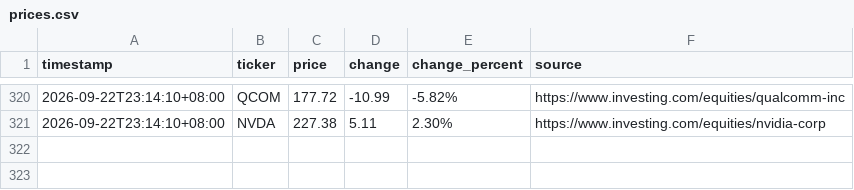
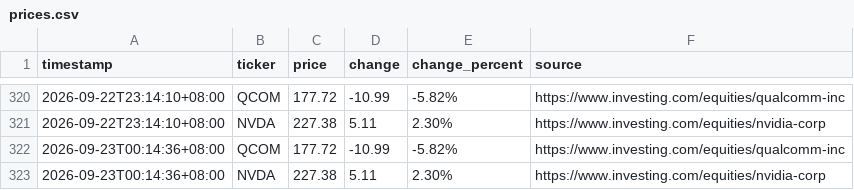
Before and after one commit to JeffLo21/test_repo, a CSV file: prices.csv, drawn as a sheet; only a part is shown, gaps mark what is left out.

```diff
--- a/prices.csv
+++ b/prices.csv
@@ -321 +321,3 @@ timestamp,ticker,price,change,change_percent,source
 2026-09-22T23:14:10+08:00,NVDA,227.38,5.11,2.30%,https://www.investing.com/equities/nvidia-corp
+2026-09-23T00:14:36+08:00,QCOM,177.72,-10.99,-5.82%,https://www.investing.com/equities/qualcomm-inc
+2026-09-23T00:14:36+08:00,NVDA,227.38,5.11,2.30%,https://www.investing.com/equities/nvidia-corp
```
